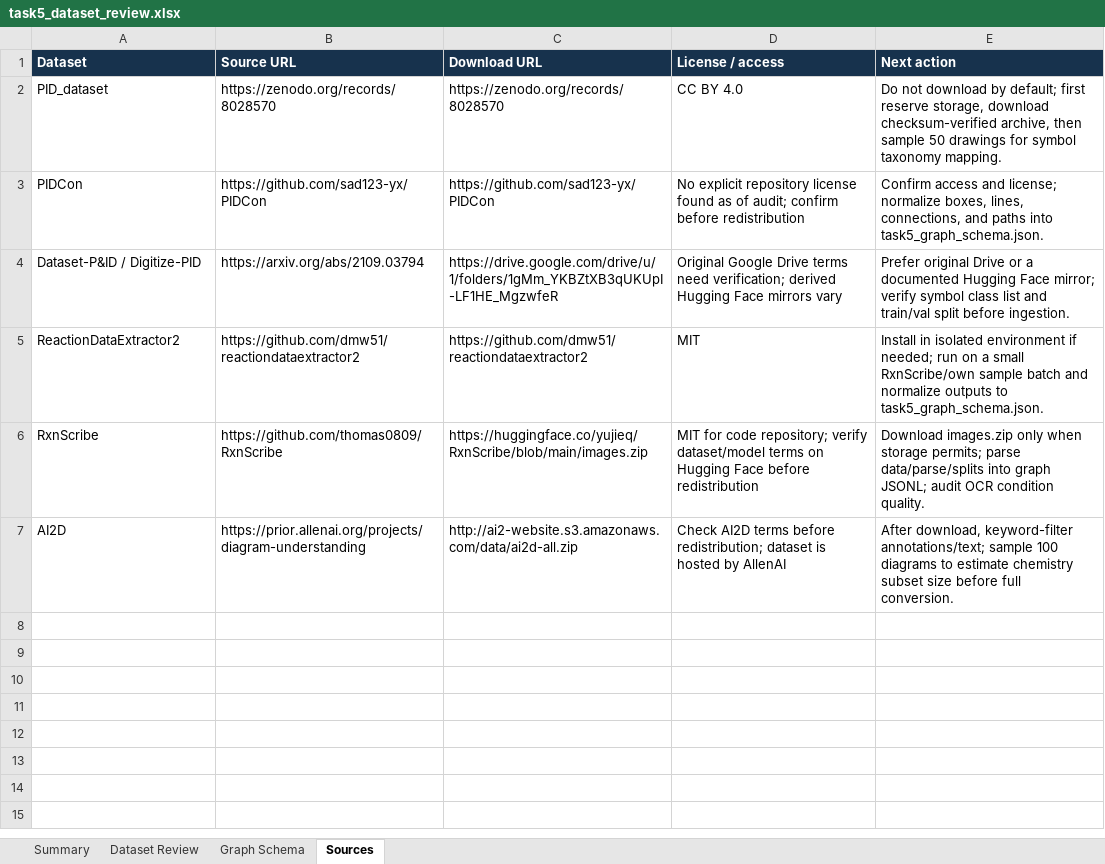
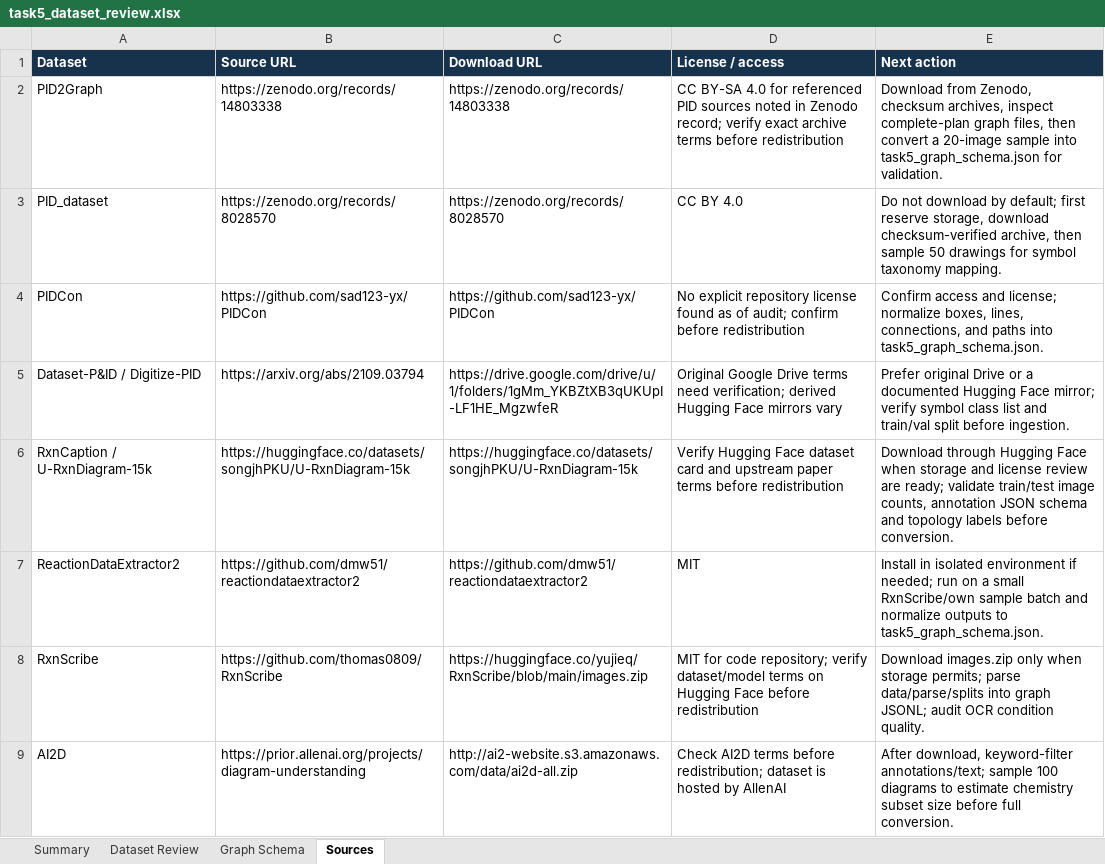
Before and after one commit to Thalia325/date, an Excel workbook: outputs/task5/task5_dataset_review.xlsx, sheet Sources, drawn as a sheet; values as stored, in another font and other column widths than the file's, no borders; the diff names each change by its address in the sheet, - before the commit and + after, or states it on an @@ line.

Commit message:
Update dataset preparation artifacts

```diff
--- a/outputs/task5/task5_dataset_review.xlsx (sheet Sources)
+++ b/outputs/task5/task5_dataset_review.xlsx (sheet Sources)
+row 2: PID2Graph | https://zenodo.org/records/14803338 | https://zenodo.org/records/14803338 | CC BY-SA 4.0 for referenced PID sources noted in Zenodo record; verify exact archive terms before redistribution | Download from Zenodo, checksum archives, inspect complete-plan graph files, then convert a 20-image sample into task5_graph_schema.json for validation.
+row 6: RxnCaption / U-RxnDiagram-15k | https://huggingface.co/datasets/songjhPKU/U-RxnDiagram-15k | https://huggingface.co/datasets/songjhPKU/U-RxnDiagram-15k | Verify Hugging Face dataset card and upstream paper terms before redistribution | Download through Hugging Face when storage and license review are ready; validate train/test image counts, annotation JSON schema and topology labels before conversion.
```
Also changed, not shown: sheet Dataset Review, sheet Summary, charts or pictures, 50 other files.
